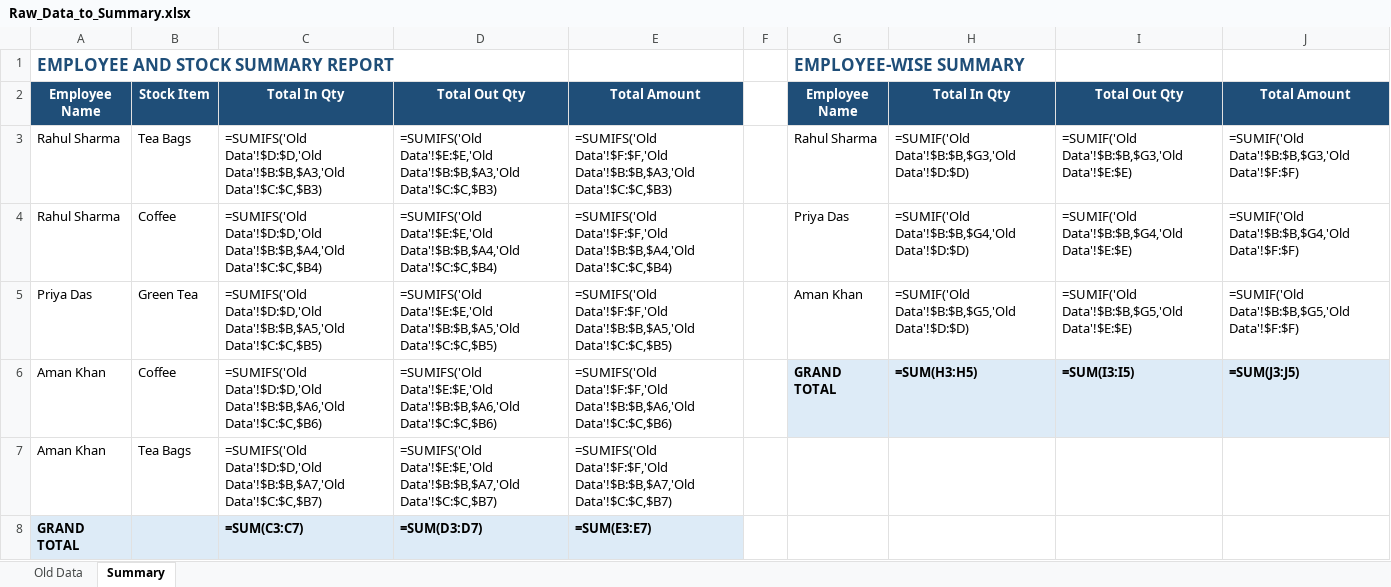
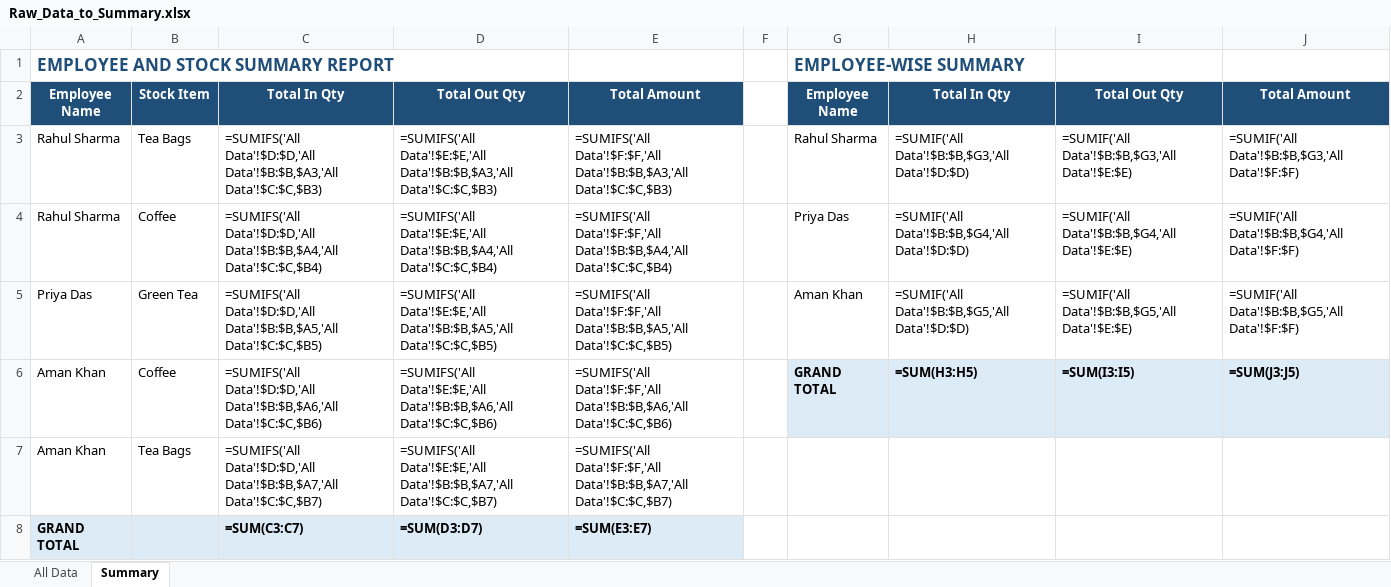
Before and after one commit to sarfaraz0856/Repository, an Excel workbook: excel-summary-tutorial/Raw_Data_to_Summary.xlsx, sheet Summary, drawn as a sheet; values as stored, in another font and other column widths than the file's, no borders; formulas without a stored value are shown as written; the diff names each change by its address in the sheet, - before the commit and + after, or states it on an @@ line.

```diff
--- a/excel-summary-tutorial/Raw_Data_to_Summary.xlsx (sheet Summary)
+++ b/excel-summary-tutorial/Raw_Data_to_Summary.xlsx (sheet Summary)
-sheet tab: Old Data
+sheet tab: All Data
-C3: =SUMIFS('Old Data'!$D:$D,'Old Data'!$B:$B,$A3,'Old Data'!$C:$C,$B3)
+C3: =SUMIFS('All Data'!$D:$D,'All Data'!$B:$B,$A3,'All Data'!$C:$C,$B3)
-D3: =SUMIFS('Old Data'!$E:$E,'Old Data'!$B:$B,$A3,'Old Data'!$C:$C,$B3)
+D3: =SUMIFS('All Data'!$E:$E,'All Data'!$B:$B,$A3,'All Data'!$C:$C,$B3)
-E3: =SUMIFS('Old Data'!$F:$F,'Old Data'!$B:$B,$A3,'Old Data'!$C:$C,$B3)
+E3: =SUMIFS('All Data'!$F:$F,'All Data'!$B:$B,$A3,'All Data'!$C:$C,$B3)
-H3: =SUMIF('Old Data'!$B:$B,$G3,'Old Data'!$D:$D)
+H3: =SUMIF('All Data'!$B:$B,$G3,'All Data'!$D:$D)
-I3: =SUMIF('Old Data'!$B:$B,$G3,'Old Data'!$E:$E)
+I3: =SUMIF('All Data'!$B:$B,$G3,'All Data'!$E:$E)
-J3: =SUMIF('Old Data'!$B:$B,$G3,'Old Data'!$F:$F)
+J3: =SUMIF('All Data'!$B:$B,$G3,'All Data'!$F:$F)
-C4: =SUMIFS('Old Data'!$D:$D,'Old Data'!$B:$B,$A4,'Old Data'!$C:$C,$B4)
+C4: =SUMIFS('All Data'!$D:$D,'All Data'!$B:$B,$A4,'All Data'!$C:$C,$B4)
-D4: =SUMIFS('Old Data'!$E:$E,'Old Data'!$B:$B,$A4,'Old Data'!$C:$C,$B4)
+D4: =SUMIFS('All Data'!$E:$E,'All Data'!$B:$B,$A4,'All Data'!$C:$C,$B4)
-E4: =SUMIFS('Old Data'!$F:$F,'Old Data'!$B:$B,$A4,'Old Data'!$C:$C,$B4)
+E4: =SUMIFS('All Data'!$F:$F,'All Data'!$B:$B,$A4,'All Data'!$C:$C,$B4)
-H4: =SUMIF('Old Data'!$B:$B,$G4,'Old Data'!$D:$D)
+H4: =SUMIF('All Data'!$B:$B,$G4,'All Data'!$D:$D)
-I4: =SUMIF('Old Data'!$B:$B,$G4,'Old Data'!$E:$E)
+I4: =SUMIF('All Data'!$B:$B,$G4,'All Data'!$E:$E)
-J4: =SUMIF('Old Data'!$B:$B,$G4,'Old Data'!$F:$F)
+J4: =SUMIF('All Data'!$B:$B,$G4,'All Data'!$F:$F)
-C5: =SUMIFS('Old Data'!$D:$D,'Old Data'!$B:$B,$A5,'Old Data'!$C:$C,$B5)
+C5: =SUMIFS('All Data'!$D:$D,'All Data'!$B:$B,$A5,'All Data'!$C:$C,$B5)
-D5: =SUMIFS('Old Data'!$E:$E,'Old Data'!$B:$B,$A5,'Old Data'!$C:$C,$B5)
+D5: =SUMIFS('All Data'!$E:$E,'All Data'!$B:$B,$A5,'All Data'!$C:$C,$B5)
-E5: =SUMIFS('Old Data'!$F:$F,'Old Data'!$B:$B,$A5,'Old Data'!$C:$C,$B5)
+E5: =SUMIFS('All Data'!$F:$F,'All Data'!$B:$B,$A5,'All Data'!$C:$C,$B5)
-H5: =SUMIF('Old Data'!$B:$B,$G5,'Old Data'!$D:$D)
+H5: =SUMIF('All Data'!$B:$B,$G5,'All Data'!$D:$D)
-I5: =SUMIF('Old Data'!$B:$B,$G5,'Old Data'!$E:$E)
+I5: =SUMIF('All Data'!$B:$B,$G5,'All Data'!$E:$E)
-J5: =SUMIF('Old Data'!$B:$B,$G5,'Old Data'!$F:$F)
+J5: =SUMIF('All Data'!$B:$B,$G5,'All Data'!$F:$F)
-C6: =SUMIFS('Old Data'!$D:$D,'Old Data'!$B:$B,$A6,'Old Data'!$C:$C,$B6)
+C6: =SUMIFS('All Data'!$D:$D,'All Data'!$B:$B,$A6,'All Data'!$C:$C,$B6)
-D6: =SUMIFS('Old Data'!$E:$E,'Old Data'!$B:$B,$A6,'Old Data'!$C:$C,$B6)
+D6: =SUMIFS('All Data'!$E:$E,'All Data'!$B:$B,$A6,'All Data'!$C:$C,$B6)
-E6: =SUMIFS('Old Data'!$F:$F,'Old Data'!$B:$B,$A6,'Old Data'!$C:$C,$B6)
+E6: =SUMIFS('All Data'!$F:$F,'All Data'!$B:$B,$A6,'All Data'!$C:$C,$B6)
-C7: =SUMIFS('Old Data'!$D:$D,'Old Data'!$B:$B,$A7,'Old Data'!$C:$C,$B7)
+C7: =SUMIFS('All Data'!$D:$D,'All Data'!$B:$B,$A7,'All Data'!$C:$C,$B7)
-D7: =SUMIFS('Old Data'!$E:$E,'Old Data'!$B:$B,$A7,'Old Data'!$C:$C,$B7)
+D7: =SUMIFS('All Data'!$E:$E,'All Data'!$B:$B,$A7,'All Data'!$C:$C,$B7)
-E7: =SUMIFS('Old Data'!$F:$F,'Old Data'!$B:$B,$A7,'Old Data'!$C:$C,$B7)
+E7: =SUMIFS('All Data'!$F:$F,'All Data'!$B:$B,$A7,'All Data'!$C:$C,$B7)
```
Also changed, not shown: 2 other files.
